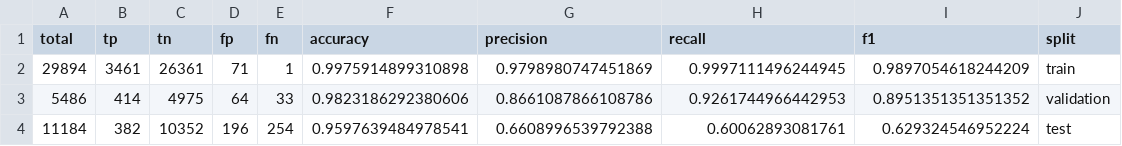
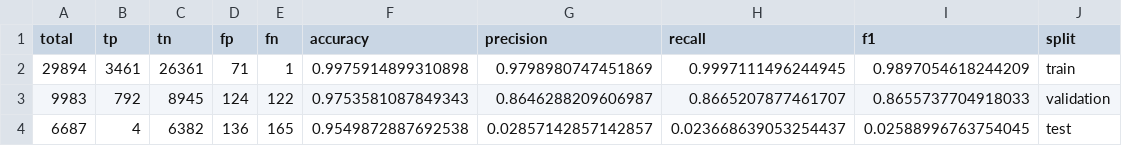
Before and after one commit to LuisGD06/GNN_TESIS_VERSION1, a CSV file: reports/tables/temporal_error_metrics_by_split.csv, drawn as a sheet.

```diff
--- a/reports/tables/temporal_error_metrics_by_split.csv
+++ b/reports/tables/temporal_error_metrics_by_split.csv
@@ -2,3 +2,3 @@ total,tp,tn,fp,fn,accuracy,precision,recall,f1,split
 29894,3461,26361,71,1,0.9975914899310898,0.9798980747451869,0.9997111496244945,0.9897054618244209,train
-5486,414,4975,64,33,0.9823186292380606,0.8661087866108786,0.9261744966442953,0.8951351351351352,validation
-11184,382,10352,196,254,0.9597639484978541,0.6608996539792388,0.60062893081761,0.629324546952224,test
+9983,792,8945,124,122,0.9753581087849343,0.8646288209606987,0.8665207877461707,0.8655737704918033,validation
+6687,4,6382,136,165,0.9549872887692538,0.02857142857142857,0.023668639053254437,0.02588996763754045,test
```
Also changed, not shown: reports/tables/temporal_error_confusion_by_split.csv, reports/tables/temporal_error_false_negatives_test_top.csv, 5 other files.
